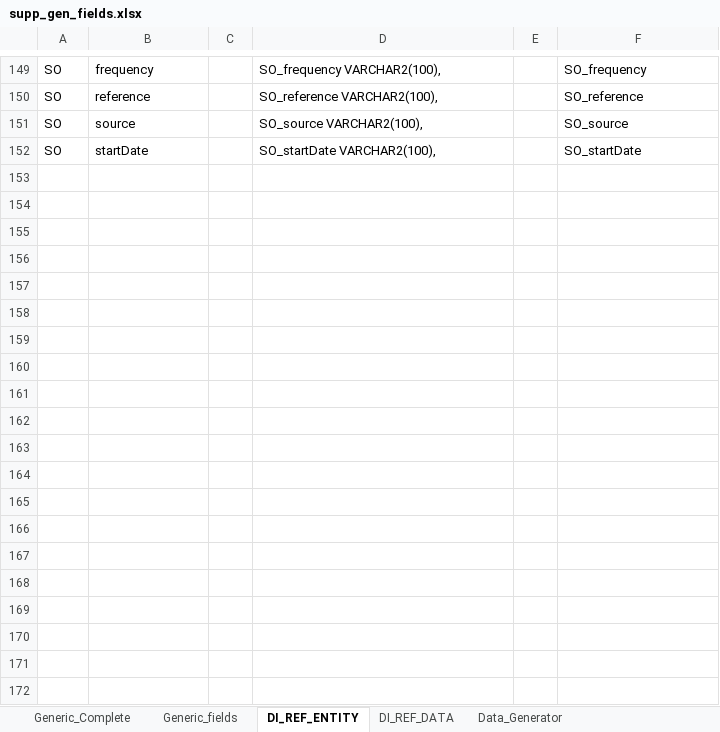
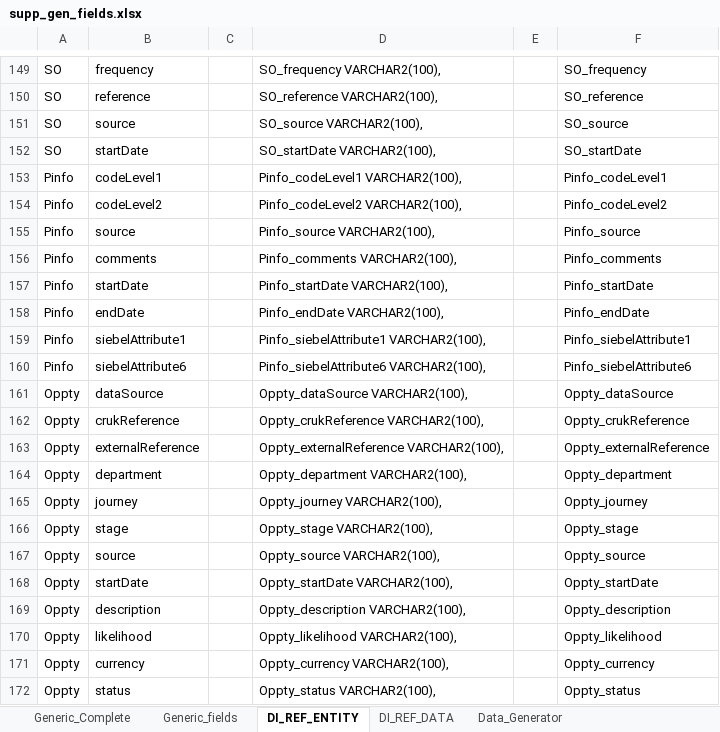
Before and after one commit to agansiv/DI_Test, an Excel workbook: SQL_Scripts/supp_gen_fields.xlsx, sheet DI_REF_ENTITY, drawn as a sheet; only a part is shown, gaps mark what is left out; values as stored, in another font and other column widths than the file's, no borders; the diff covers the shown part only; the diff names each change by its address in the sheet, - before the commit and + after, or states it on an @@ line.

```diff
--- a/SQL_Scripts/supp_gen_fields.xlsx (sheet DI_REF_ENTITY)
+++ b/SQL_Scripts/supp_gen_fields.xlsx (sheet DI_REF_ENTITY)
+row 153: Pinfo | codeLevel1 |  | Pinfo_codeLevel1 VARCHAR2(100), |  | Pinfo_codeLevel1
+row 154: Pinfo | codeLevel2 |  | Pinfo_codeLevel2 VARCHAR2(100), |  | Pinfo_codeLevel2
+row 155: Pinfo | source |  | Pinfo_source VARCHAR2(100), |  | Pinfo_source
+row 156: Pinfo | comments |  | Pinfo_comments VARCHAR2(100), |  | Pinfo_comments
+row 157: Pinfo | startDate |  | Pinfo_startDate VARCHAR2(100), |  | Pinfo_startDate
+row 158: Pinfo | endDate |  | Pinfo_endDate VARCHAR2(100), |  | Pinfo_endDate
+row 159: Pinfo | siebelAttribute1 |  | Pinfo_siebelAttribute1 VARCHAR2(100), |  | Pinfo_siebelAttribute1
+row 160: Pinfo | siebelAttribute6 |  | Pinfo_siebelAttribute6 VARCHAR2(100), |  | Pinfo_siebelAttribute6
+row 161: Oppty | dataSource |  | Oppty_dataSource VARCHAR2(100), |  | Oppty_dataSource
+row 162: Oppty | crukReference |  | Oppty_crukReference VARCHAR2(100), |  | Oppty_crukReference
+row 163: Oppty | externalReference |  | Oppty_externalReference VARCHAR2(100), |  | Oppty_externalReference
+row 164: Oppty | department |  | Oppty_department VARCHAR2(100), |  | Oppty_department
+row 165: Oppty | journey |  | Oppty_journey VARCHAR2(100), |  | Oppty_journey
+row 166: Oppty | stage |  | Oppty_stage VARCHAR2(100), |  | Oppty_stage
+row 167: Oppty | source |  | Oppty_source VARCHAR2(100), |  | Oppty_source
+row 168: Oppty | startDate |  | Oppty_startDate VARCHAR2(100), |  | Oppty_startDate
+row 169: Oppty | description |  | Oppty_description VARCHAR2(100), |  | Oppty_description
+row 170: Oppty | likelihood |  | Oppty_likelihood VARCHAR2(100), |  | Oppty_likelihood
+row 171: Oppty | currency |  | Oppty_currency VARCHAR2(100), |  | Oppty_currency
+row 172: Oppty | status |  | Oppty_status VARCHAR2(100), |  | Oppty_status
```
Also changed, not shown: 31 added rows elsewhere in this sheet, sheet DI_REF_DATA, sheet Data_Generator, sheet Generic_fields, SQL_Scripts/Test_Scenarios.xlsm, 6 other files.
